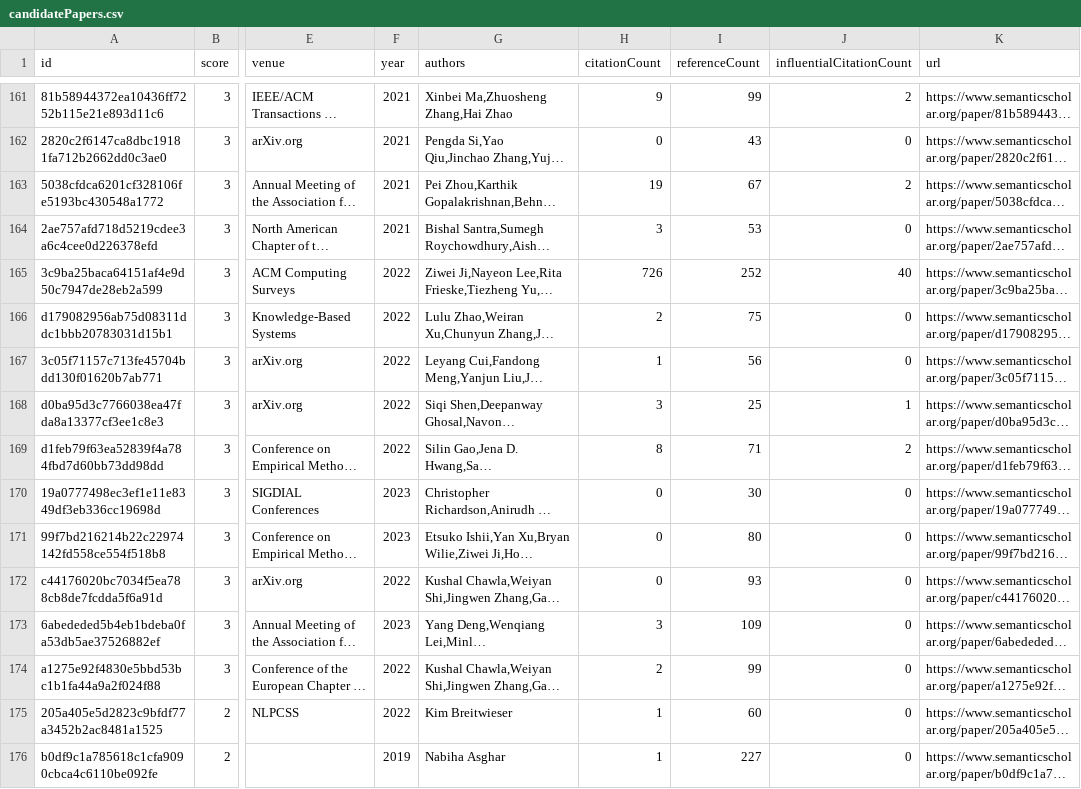
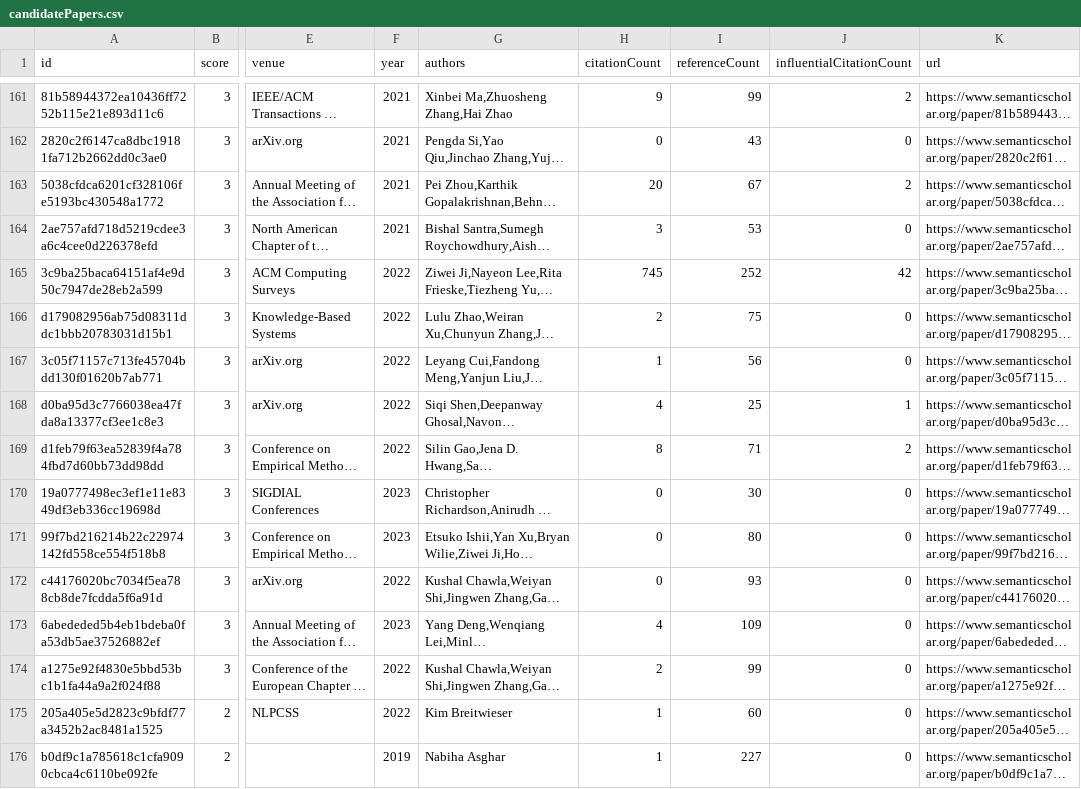
Before and after one commit to avi-jit/pegah-lit-review, a CSV file: data/candidatePapers.csv, drawn as a sheet; only a part is shown, gaps mark what is left out; long unchanged cells end in …; the diff covers the shown part only; the diff names each change by its address in the sheet, - before the commit and + after, or states it on an @@ line.

```diff
--- a/data/candidatePapers.csv
+++ b/data/candidatePapers.csv
-H163 (citationCount): 19
+H163 (citationCount): 20
-H165 (citationCount): 726
+H165 (citationCount): 745
-J165 (influentialCitationCount): 40
+J165 (influentialCitationCount): 42
-H168 (citationCount): 3
+H168 (citationCount): 4
-H173 (citationCount): 3
+H173 (citationCount): 4
```
Also changed, not shown: 2 added rows, 3 removed rows, 1 moved row and 37 edited cells elsewhere in this file, 2 other files.
